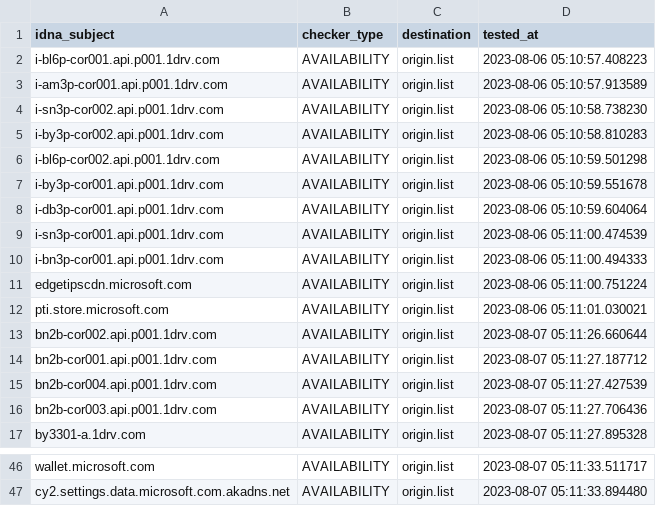
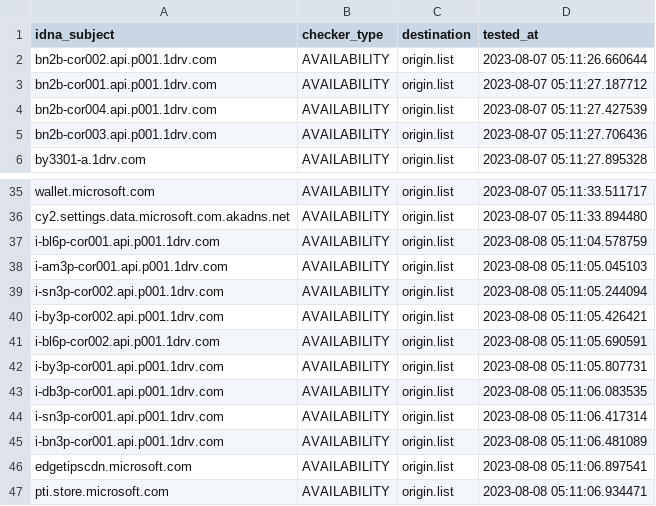
Before and after one commit to dead-hosts/WindowsSpyBlocker-extra_git_crazy-max, a CSV file: .pyfunceble/inactive.csv, drawn as a sheet; only a part is shown, gaps mark what is left out; removed rows and columns are numbered as before the commit, all else as after; the diff names each change by its address in the sheet, - before the commit and + after, or states it on an @@ line.

```diff
--- a/.pyfunceble/inactive.csv
+++ b/.pyfunceble/inactive.csv
-row 2: i-bl6p-cor001.api.p001.1drv.com | AVAILABILITY | origin.list | 2023-08-06 05:10:57.408223
-row 3: i-am3p-cor001.api.p001.1drv.com | AVAILABILITY | origin.list | 2023-08-06 05:10:57.913589
-row 4: i-sn3p-cor002.api.p001.1drv.com | AVAILABILITY | origin.list | 2023-08-06 05:10:58.738230
-row 5: i-by3p-cor002.api.p001.1drv.com | AVAILABILITY | origin.list | 2023-08-06 05:10:58.810283
-row 6: i-bl6p-cor002.api.p001.1drv.com | AVAILABILITY | origin.list | 2023-08-06 05:10:59.501298
-row 7: i-by3p-cor001.api.p001.1drv.com | AVAILABILITY | origin.list | 2023-08-06 05:10:59.551678
-row 8: i-db3p-cor001.api.p001.1drv.com | AVAILABILITY | origin.list | 2023-08-06 05:10:59.604064
-row 9: i-sn3p-cor001.api.p001.1drv.com | AVAILABILITY | origin.list | 2023-08-06 05:11:00.474539
-row 10: i-bn3p-cor001.api.p001.1drv.com | AVAILABILITY | origin.list | 2023-08-06 05:11:00.494333
-row 11: edgetipscdn.microsoft.com | AVAILABILITY | origin.list | 2023-08-06 05:11:00.751224
-row 12: pti.store.microsoft.com | AVAILABILITY | origin.list | 2023-08-06 05:11:01.030021
+row 37: i-bl6p-cor001.api.p001.1drv.com | AVAILABILITY | origin.list | 2023-08-08 05:11:04.578759
+row 38: i-am3p-cor001.api.p001.1drv.com | AVAILABILITY | origin.list | 2023-08-08 05:11:05.045103
+row 39: i-sn3p-cor002.api.p001.1drv.com | AVAILABILITY | origin.list | 2023-08-08 05:11:05.244094
+row 40: i-by3p-cor002.api.p001.1drv.com | AVAILABILITY | origin.list | 2023-08-08 05:11:05.426421
+row 41: i-bl6p-cor002.api.p001.1drv.com | AVAILABILITY | origin.list | 2023-08-08 05:11:05.690591
+row 42: i-by3p-cor001.api.p001.1drv.com | AVAILABILITY | origin.list | 2023-08-08 05:11:05.807731
+row 43: i-db3p-cor001.api.p001.1drv.com | AVAILABILITY | origin.list | 2023-08-08 05:11:06.083535
+row 44: i-sn3p-cor001.api.p001.1drv.com | AVAILABILITY | origin.list | 2023-08-08 05:11:06.417314
+row 45: i-bn3p-cor001.api.p001.1drv.com | AVAILABILITY | origin.list | 2023-08-08 05:11:06.481089
+row 46: edgetipscdn.microsoft.com | AVAILABILITY | origin.list | 2023-08-08 05:11:06.897541
+row 47: pti.store.microsoft.com | AVAILABILITY | origin.list | 2023-08-08 05:11:06.934471
```
Also changed, not shown: 11 other files.
